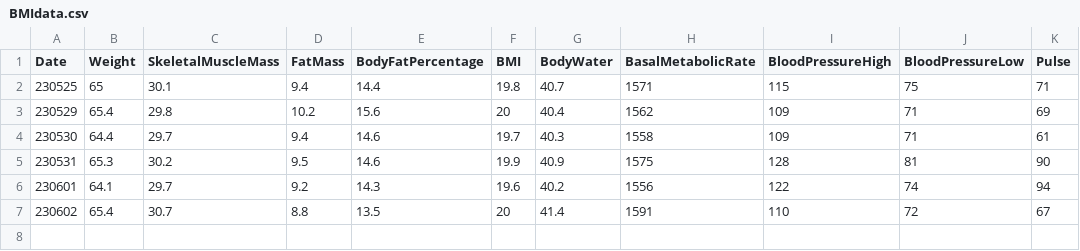
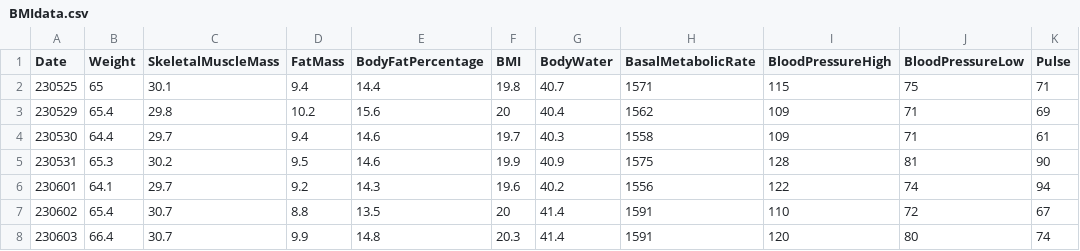
Before and after one commit to Juhyun0313/HealthDataAnalysis, a CSV file: BMIdata.csv, drawn as a sheet.

```diff
--- a/BMIdata.csv
+++ b/BMIdata.csv
@@ -7 +7,2 @@ Date,Weight,SkeletalMuscleMass,FatMass,BodyFatPercentage,BMI,BodyWater,BasalMeta
 230602,65.4,30.7,8.8,13.5,20,41.4,1591,110,72,67
+230603,66.4,30.7,9.9,14.8,20.3,41.4,1591,120,80,74
```
Also changed, not shown: SleepData.csv.
